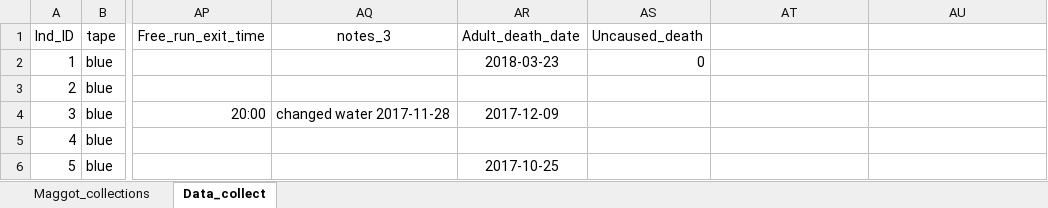
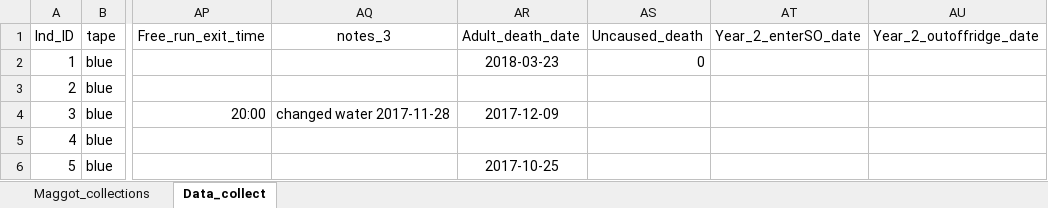
Before and after one commit to adnguyen/Circadian_rhythm_runs_seasonal_timing, an Excel workbook: Data/2017-08-24_rhagoletis_data_sheet.xlsx, sheet Data_collect, drawn as a sheet; only a part is shown, gaps mark what is left out; values as stored, in another font and other column widths than the file's, no borders; the diff names each change by its address in the sheet, - before the commit and + after, or states it on an @@ line.

Commit message:
Update 2017-08-24_rhagoletis_data_sheet.xlsx

```diff
--- a/Data/2017-08-24_rhagoletis_data_sheet.xlsx (sheet Data_collect)
+++ b/Data/2017-08-24_rhagoletis_data_sheet.xlsx (sheet Data_collect)
-AT1: (empty)
+AT1: Year_2_enterSO_date
-AU1: (empty)
+AU1: Year_2_outoffridge_date
```
